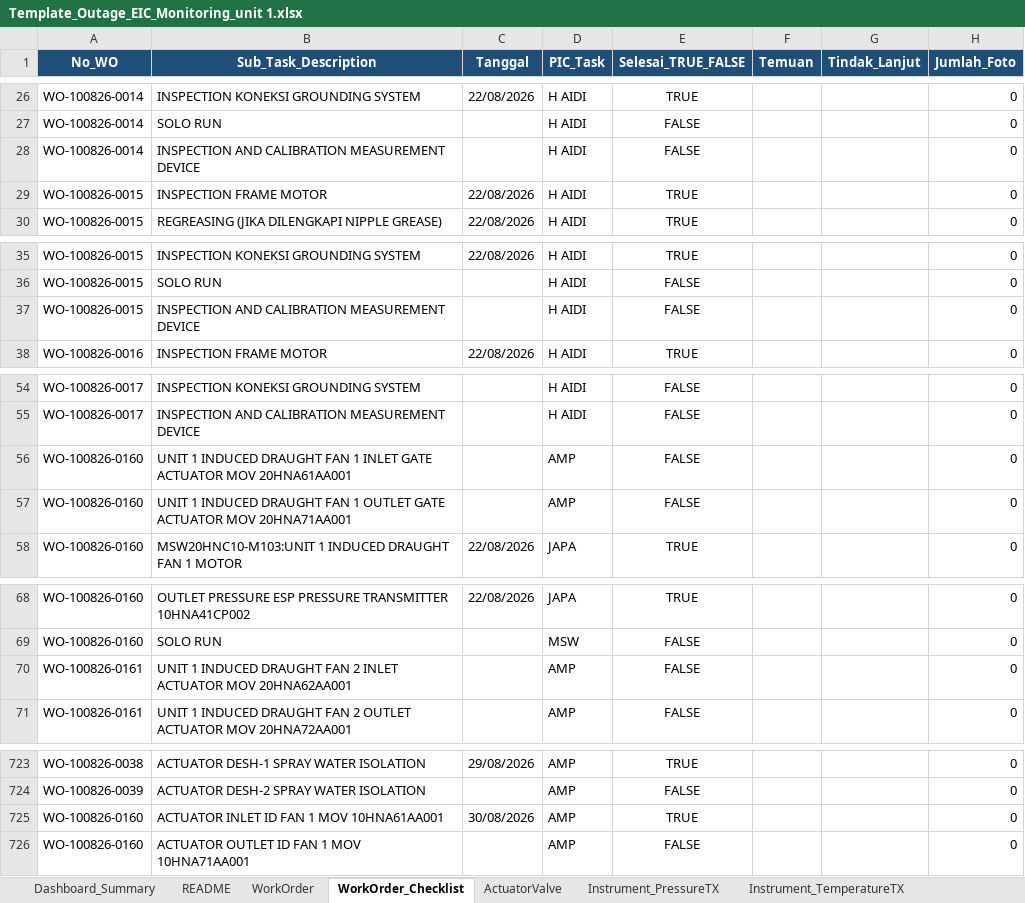
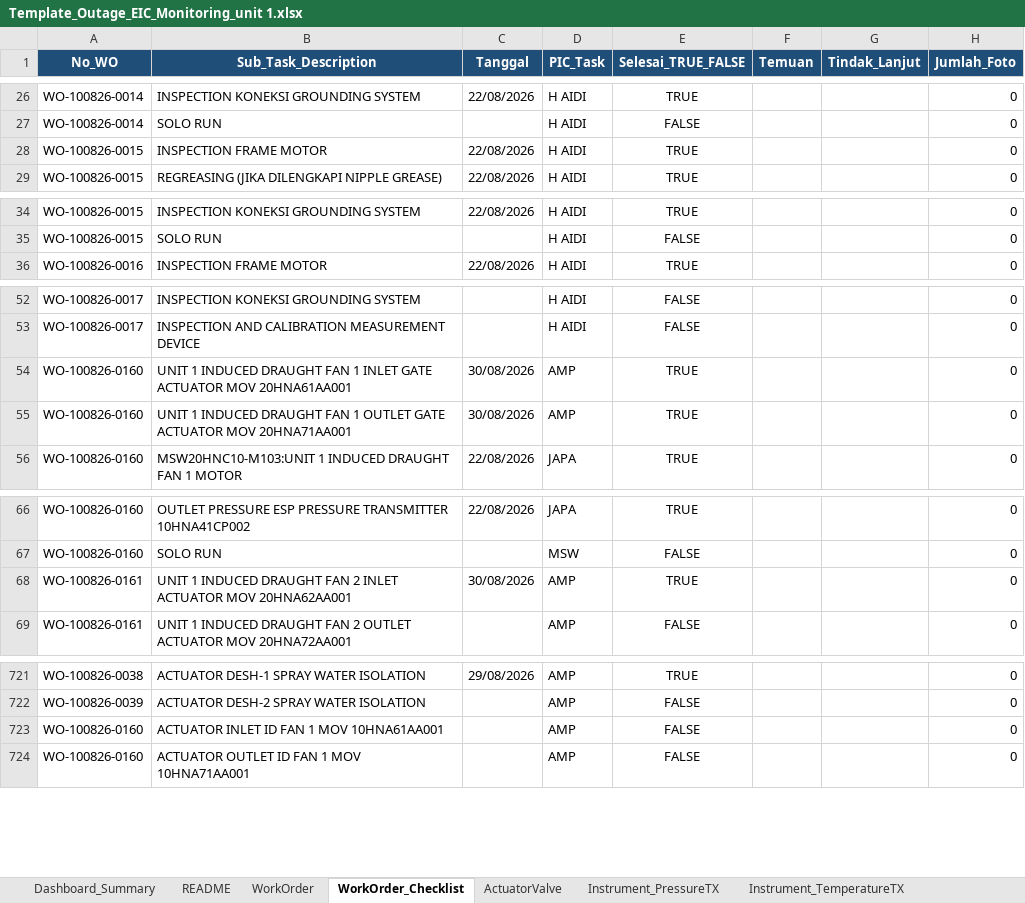
Before and after one commit to farhantandia/msw_eic_om, an Excel workbook: Template_Outage_EIC_Monitoring_unit 1.xlsx, sheet WorkOrder_Checklist, drawn as a sheet; only a part is shown, gaps mark what is left out; values as stored, in another font and other column widths than the file's, no borders; removed rows and columns are numbered as before the commit, all else as after; the diff names each change by its address in the sheet, - before the commit and + after, or states it on an @@ line.

```diff
--- a/Template_Outage_EIC_Monitoring_unit 1.xlsx (sheet WorkOrder_Checklist)
+++ b/Template_Outage_EIC_Monitoring_unit 1.xlsx (sheet WorkOrder_Checklist)
-row 28: WO-100826-0014 | INSPECTION AND CALIBRATION MEASUREMENT DEVICE |  | H AIDI | FALSE |  |  | 0
-row 37: WO-100826-0015 | INSPECTION AND CALIBRATION MEASUREMENT DEVICE |  | H AIDI | FALSE |  |  | 0
-C54:C55 (Tanggal): (empty)
+C54:C55 (Tanggal): 30/08/2026
-E54:E55 (Selesai_TRUE_FALSE): FALSE
+E54:E55 (Selesai_TRUE_FALSE): TRUE
-C68 (Tanggal): (empty)
+C68 (Tanggal): 30/08/2026
-E68 (Selesai_TRUE_FALSE): FALSE
+E68 (Selesai_TRUE_FALSE): TRUE
-C723 (Tanggal): 30/08/2026
+C723 (Tanggal): (empty)
-E723 (Selesai_TRUE_FALSE): TRUE
+E723 (Selesai_TRUE_FALSE): FALSE
```
Also changed, not shown: sheet ActuatorValve, sheet Instrument_TemperatureTX, sheet Instrument_PressureTX, sheet WorkOrder, 19 other files.
